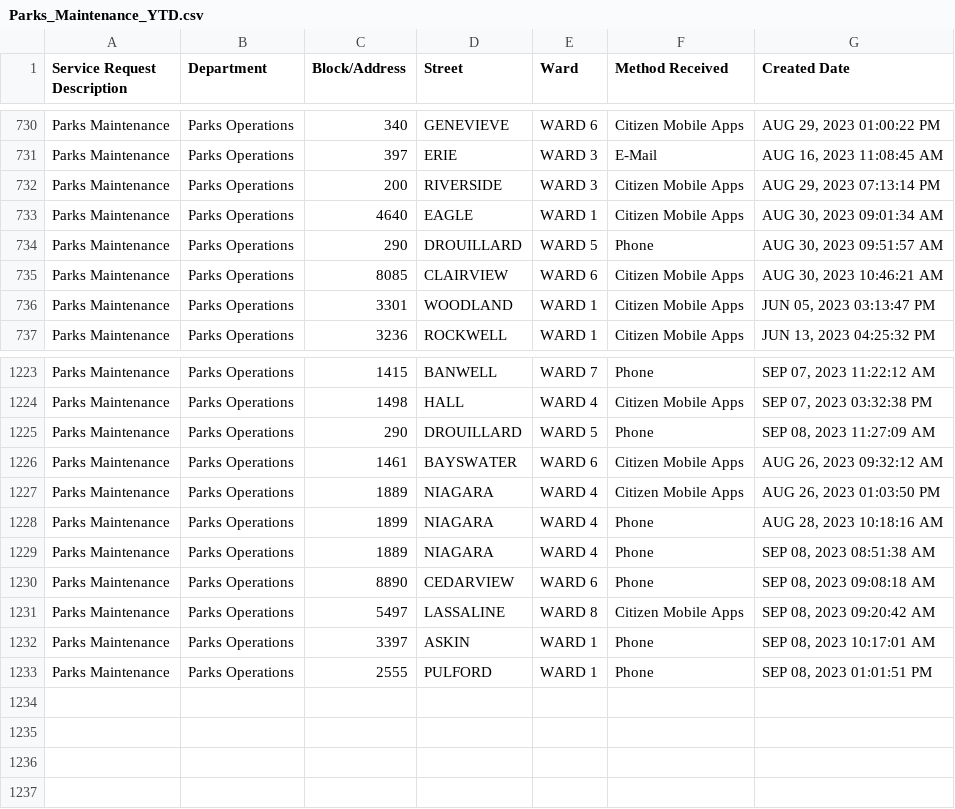
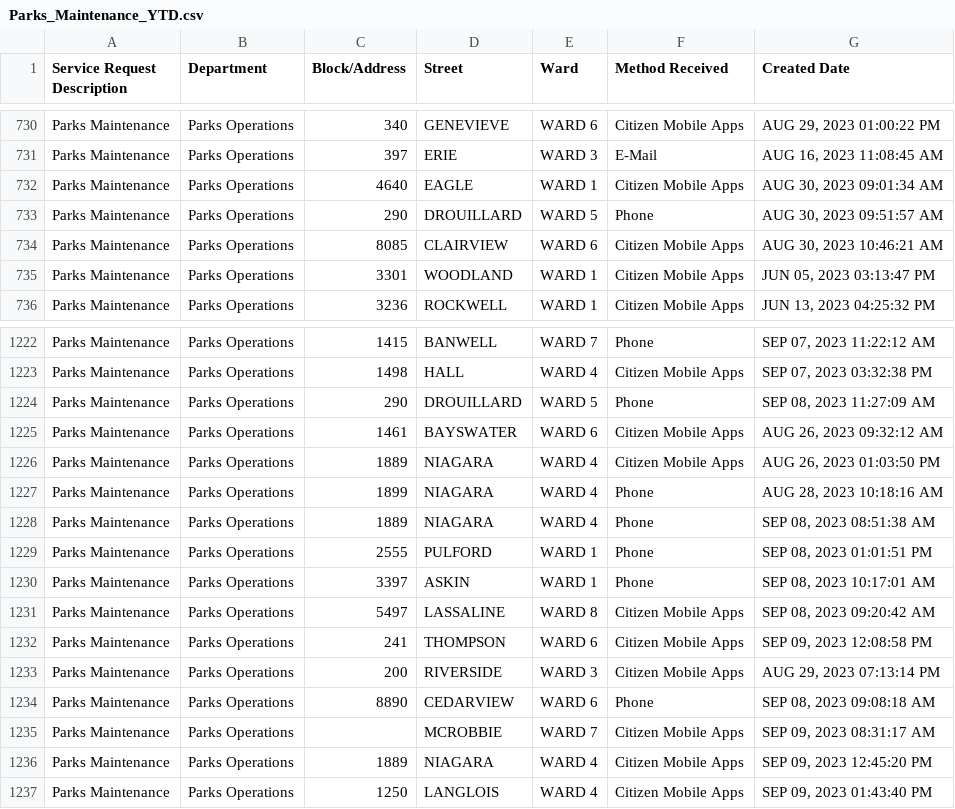
Before and after one commit to dntiontk/windsor-opendata, a CSV file: raw/parks-and-trails/Parks_Maintenance_YTD.csv, drawn as a sheet; only a part is shown, gaps mark what is left out.

```diff
--- a/raw/parks-and-trails/Parks_Maintenance_YTD.csv
+++ b/raw/parks-and-trails/Parks_Maintenance_YTD.csv
@@ -731,3 +731,2 @@
 "Parks Maintenance","Parks Operations","397","ERIE","WARD 3","E-Mail","AUG 16, 2023 11:08:45 AM"
-"Parks Maintenance","Parks Operations","200","RIVERSIDE","WARD 3","Citizen Mobile Apps","AUG 29, 2023 07:13:14 PM"
 "Parks Maintenance","Parks Operations","4640","EAGLE","WARD 1","Citizen Mobile Apps","AUG 30, 2023 09:01:34 AM"
@@ -1229,5 +1228,10 @@
 "Parks Maintenance","Parks Operations","1889","NIAGARA","WARD 4","Phone","SEP 08, 2023 08:51:38 AM"
+"Parks Maintenance","Parks Operations","2555","PULFORD","WARD 1","Phone","SEP 08, 2023 01:01:51 PM"
+"Parks Maintenance","Parks Operations","3397","ASKIN","WARD 1","Phone","SEP 08, 2023 10:17:01 AM"
+"Parks Maintenance","Parks Operations","5497","LASSALINE","WARD 8","Citizen Mobile Apps","SEP 08, 2023 09:20:42 AM"
+"Parks Maintenance","Parks Operations","241","THOMPSON","WARD 6","Citizen Mobile Apps","SEP 09, 2023 12:08:58 PM"
+"Parks Maintenance","Parks Operations","200","RIVERSIDE","WARD 3","Citizen Mobile Apps","AUG 29, 2023 07:13:14 PM"
 "Parks Maintenance","Parks Operations","8890","CEDARVIEW","WARD 6","Phone","SEP 08, 2023 09:08:18 AM"
-"Parks Maintenance","Parks Operations","5497","LASSALINE","WARD 8","Citizen Mobile Apps","SEP 08, 2023 09:20:42 AM"
-"Parks Maintenance","Parks Operations","3397","ASKIN","WARD 1","Phone","SEP 08, 2023 10:17:01 AM"
-"Parks Maintenance","Parks Operations","2555","PULFORD","WARD 1","Phone","SEP 08, 2023 01:01:51 PM"
+"Parks Maintenance","Parks Operations"," ","MCROBBIE","WARD 7","Citizen Mobile Apps","SEP 09, 2023 08:31:17 AM"
+"Parks Maintenance","Parks Operations","1889","NIAGARA","WARD 4","Citizen Mobile Apps","SEP 09, 2023 12:45:20 PM"
+"Parks Maintenance","Parks Operations","1250","LANGLOIS","WARD 4","Citizen Mobile Apps","SEP 09, 2023 01:43:40 PM"
```
Also changed, not shown: raw/garbage/Garbage_Not_Collected_YTD.csv, raw/parks-and-trails/Parks_Playground_Issues_YTD.csv, 4 other files.
